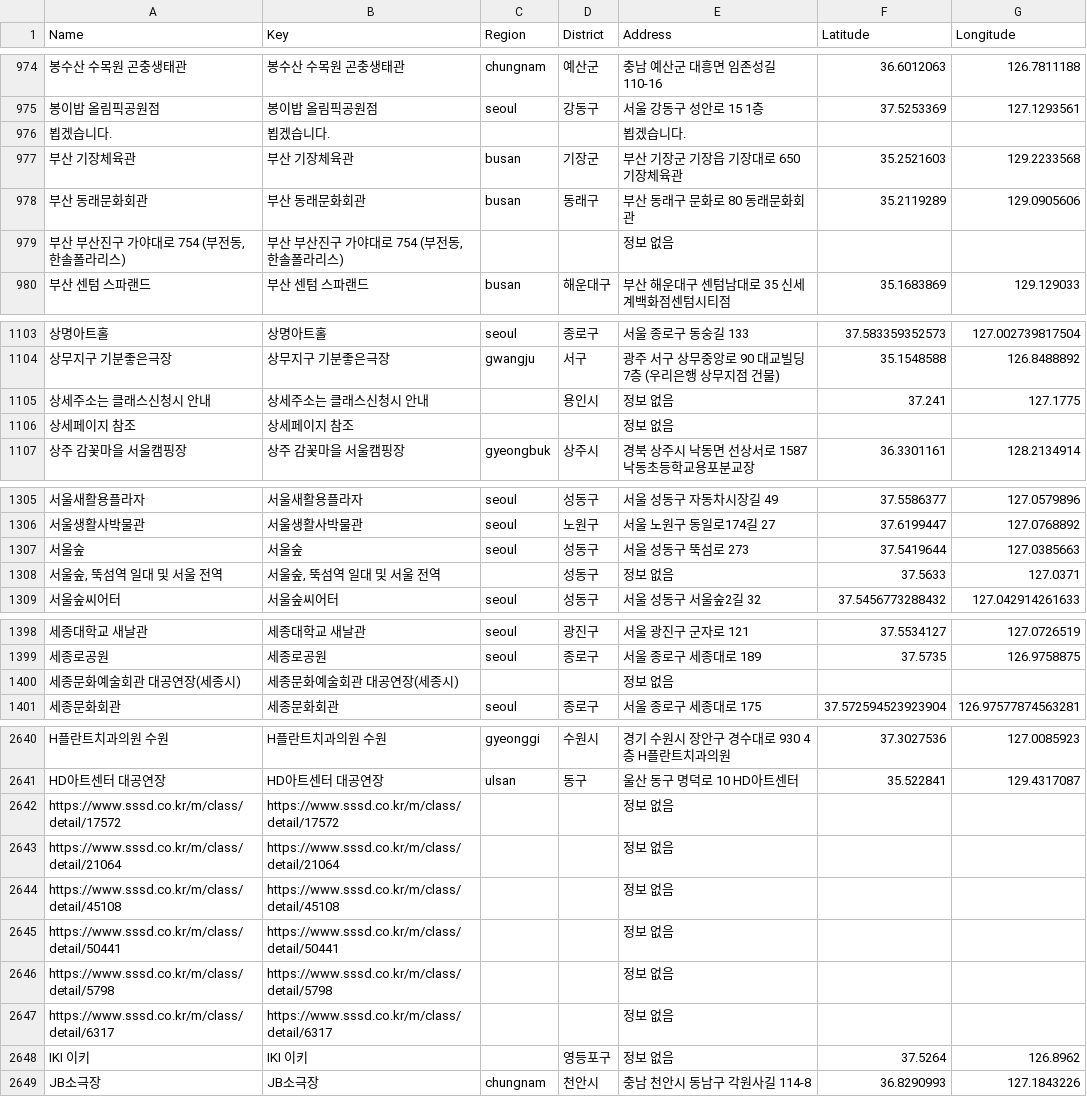
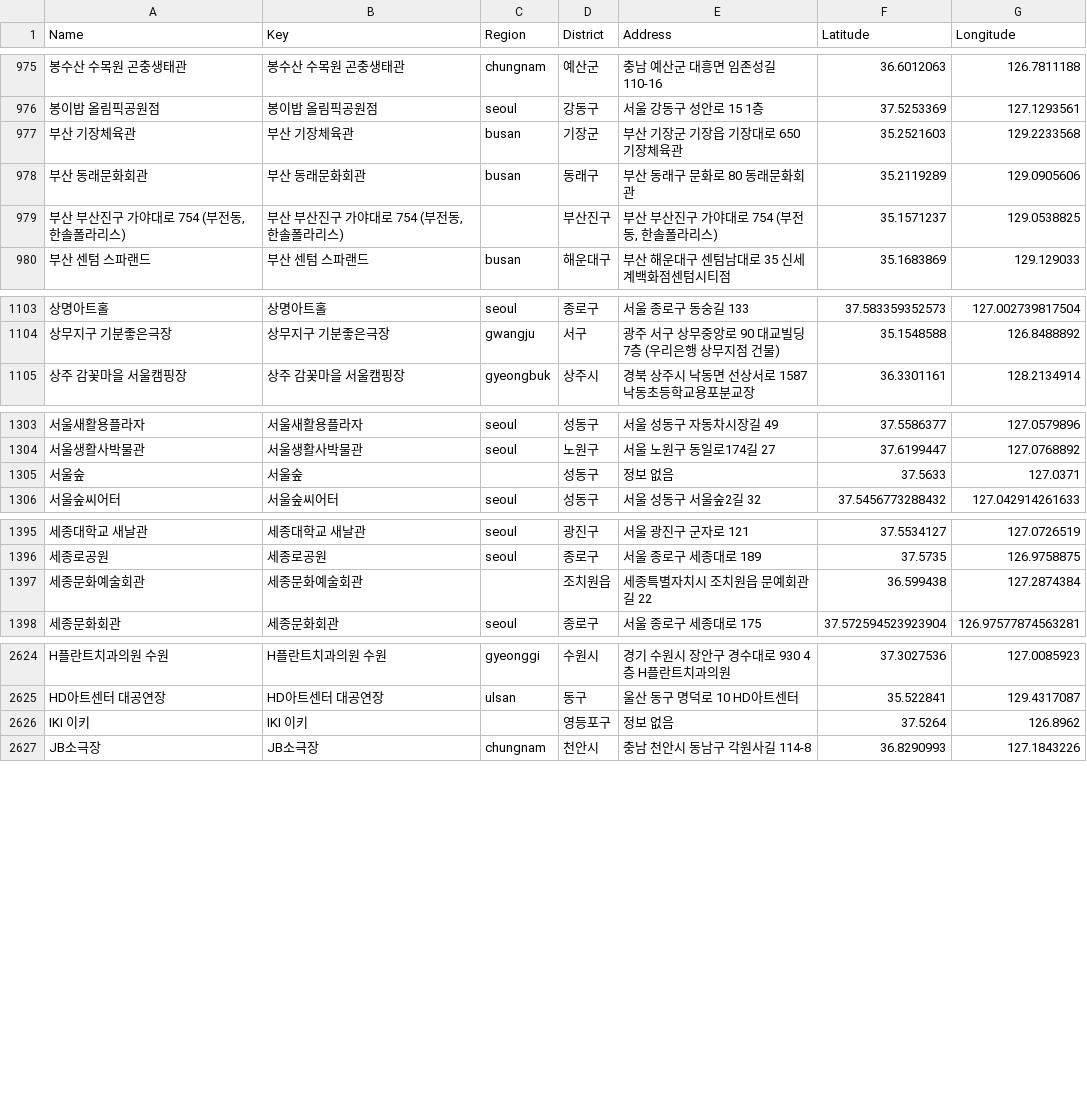
Before and after one commit to pyw31337/culture, a CSV file: venue_report.csv, drawn as a sheet; only a part is shown, gaps mark what is left out; the diff covers the shown part only.

Commit message:
data: manual venue cleanup, key mergers and address enrichment

```diff
--- a/venue_report.csv
+++ b/venue_report.csv
@@ -984,6 +985,5 @@
 "봉이밥 올림픽공원점","봉이밥 올림픽공원점","seoul","강동구","서울 강동구 성안로 15 1층",37.5253369,127.1293561
-"뵙겠습니다.","뵙겠습니다.","","","뵙겠습니다.",,
 "부산 기장체육관","부산 기장체육관","busan","기장군","부산 기장군 기장읍 기장대로 650 기장체육관",35.2521603,129.2233568
 "부산 동래문화회관","부산 동래문화회관","busan","동래구","부산 동래구 문화로 80 동래문화회관",35.2119289,129.0905606
-"부산 부산진구 가야대로 754 (부전동, 한솔폴라리스)","부산 부산진구 가야대로 754 (부전동, 한솔폴라리스)","","","정보 없음",,
+"부산 부산진구 가야대로 754 (부전동, 한솔폴라리스)","부산 부산진구 가야대로 754 (부전동, 한솔폴라리스)","","부산진구","부산 부산진구 가야대로 754 (부전동, 한솔폴라리스)",35.1571237,129.0538825
 "부산 센텀 스파랜드","부산 센텀 스파랜드","busan","해운대구","부산 해운대구 센텀남대로 35 신세계백화점센텀시티점",35.1683869,129.129033
@@ -1113,4 +1113,2 @@
 "상무지구 기분좋은극장","상무지구 기분좋은극장","gwangju","서구","광주 서구 상무중앙로 90 대교빌딩 7층 (우리은행 상무지점 건물)",35.1548588,126.8488892
-"상세주소는 클래스신청시 안내","상세주소는 클래스신청시 안내","","용인시","정보 없음",37.241,127.1775
-"상세페이지 참조","상세페이지 참조","","","정보 없음",,
 "상주 감꽃마을 서울캠핑장","상주 감꽃마을 서울캠핑장","gyeongbuk","상주시","경북 상주시 낙동면 선상서로 1587 낙동초등학교용포분교장",36.3301161,128.2134914
@@ -1315,4 +1313,3 @@
 "서울생활사박물관","서울생활사박물관","seoul","노원구","서울 노원구 동일로174길 27",37.6199447,127.0768892
-"서울숲","서울숲","seoul","성동구","서울 성동구 뚝섬로 273",37.5419644,127.0385663
-"서울숲, 뚝섬역 일대 및 서울 전역","서울숲, 뚝섬역 일대 및 서울 전역","","성동구","정보 없음",37.5633,127.0371
+"서울숲","서울숲","","성동구","정보 없음",37.5633,127.0371
 "서울숲씨어터","서울숲씨어터","seoul","성동구","서울 성동구 서울숲2길 32",37.5456773288432,127.042914261633
@@ -1408,3 +1405,3 @@
 "세종로공원","세종로공원","seoul","종로구","서울 종로구 세종대로 189",37.5735,126.9758875
-"세종문화예술회관 대공연장(세종시)","세종문화예술회관 대공연장(세종시)","","","정보 없음",,
+"세종문화예술회관","세종문화예술회관","","조치원읍","세종특별자치시 조치원읍 문예회관길 22",36.599438,127.2874384
 "세종문화회관","세종문화회관","seoul","종로구","서울 종로구 세종대로 175",37.572594523923904,126.97577874563281
@@ -2650,8 +2634,2 @@
 "HD아트센터 대공연장","HD아트센터 대공연장","ulsan","동구","울산 동구 명덕로 10 HD아트센터",35.522841,129.4317087
-"https://www.sssd.co.kr/m/class/detail/17572","https://www.sssd.co.kr/m/class/detail/17572","","","정보 없음",,
-"https://www.sssd.co.kr/m/class/detail/21064","https://www.sssd.co.kr/m/class/detail/21064","","","정보 없음",,
-"https://www.sssd.co.kr/m/class/detail/45108","https://www.sssd.co.kr/m/class/detail/45108","","","정보 없음",,
-"https://www.sssd.co.kr/m/class/detail/50441","https://www.sssd.co.kr/m/class/detail/50441","","","정보 없음",,
-"https://www.sssd.co.kr/m/class/detail/5798","https://www.sssd.co.kr/m/class/detail/5798","","","정보 없음",,
-"https://www.sssd.co.kr/m/class/detail/6317","https://www.sssd.co.kr/m/class/detail/6317","","","정보 없음",,
 "IKI 이키","IKI 이키","","영등포구","정보 없음",37.5264,126.8962
```
Also changed, not shown: 3 added rows, 15 removed rows and 29 edited cells elsewhere in this file, 3 other files.
